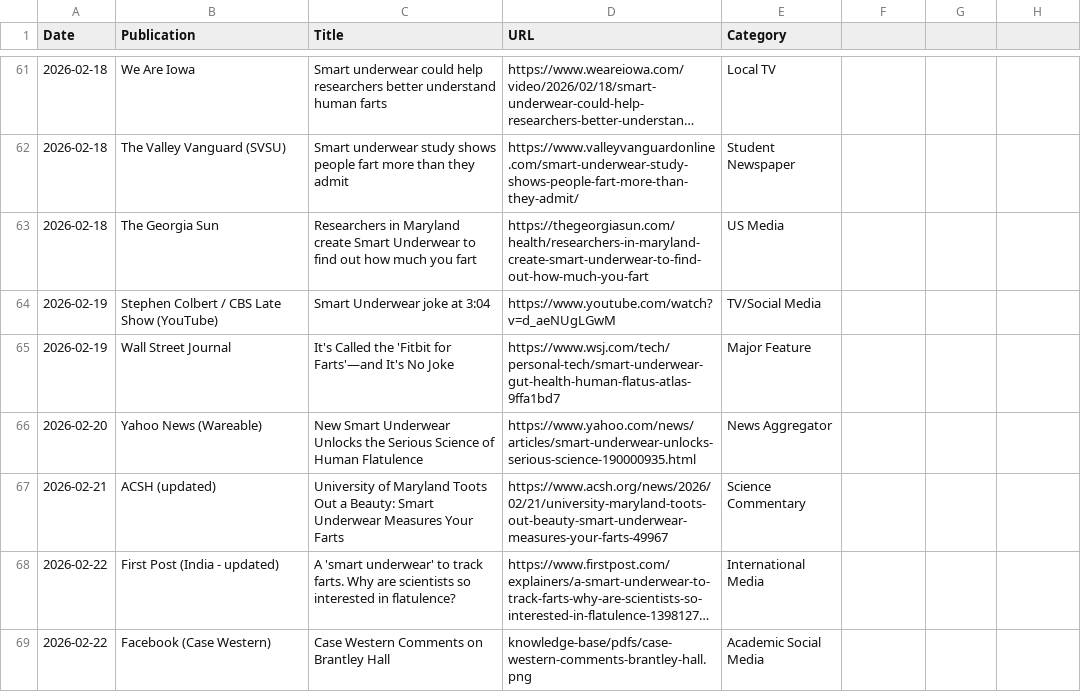
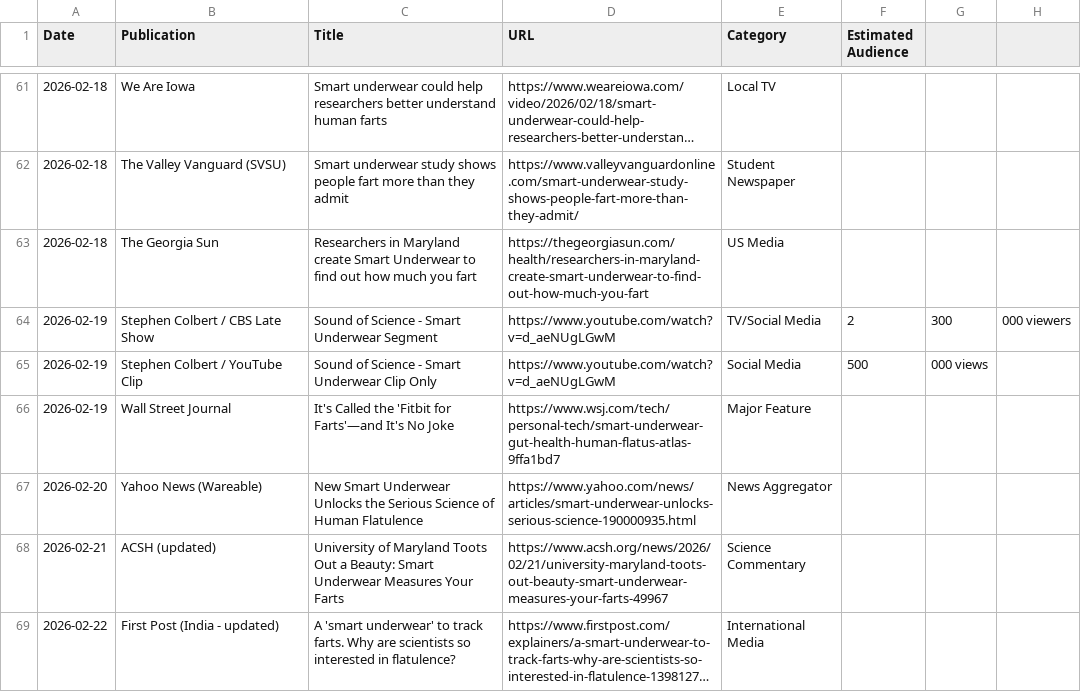
Before and after one commit to brantley-hall/human-flatus-atlas, a CSV file: media-coverage.csv, drawn as a sheet; only a part is shown, gaps mark what is left out; the shorter side is filled out with more unchanged rows; long unchanged cells end in …; removed rows and columns are numbered as before the commit, all else as after; the diff names each change by its address in the sheet, - before the commit and + after, or states it on an @@ line.

Commit message:
Add audience estimates column and update Colbert segment
- Added 'Estimated Audience' column to media-coverage.csv
- Updated Stephen Colbert segment title to 'Sound of Science' on index page
- Added separate entries for Colbert TV broadcast (2.3M viewers) and YouTube clip (500K views)
- Colbert TV audience: 2,300,000 viewers based on February 2026 Nielsen ratings
- Colbert YouTube clip: 500,000 estimated views for the Smart Underwear segment
- Updated alt text and badge to reflect 'Sound of Science' naming
- Separated TV broadcast viewership from YouTube digital viewership for accurate tracking

```diff
--- a/media-coverage.csv
+++ b/media-coverage.csv
-F1: (empty)
+F1: Estimated Audience
-row 64: 2026-02-19 | Stephen Colbert / CBS Late Show (YouTube) | Smart Underwear joke at 3:04 | https://www.youtube.com/watch?v=d_aeNUgLGwM | TV/Social Media
+row 64: 2026-02-19 | Stephen Colbert / CBS Late Show | Sound of Science - Smart Underwear Segment | https://www.youtube.com/watch?v=d_aeNUgLGwM | TV/Social Media | 2 | 300 | 000 viewers
+row 65: 2026-02-19 | Stephen Colbert / YouTube Clip | Sound of Science - Smart Underwear Clip Only | https://www.youtube.com/watch?v=d_aeNUgLGwM | Social Media | 500 | 000 views
```
Also changed, not shown: 2 other files.
